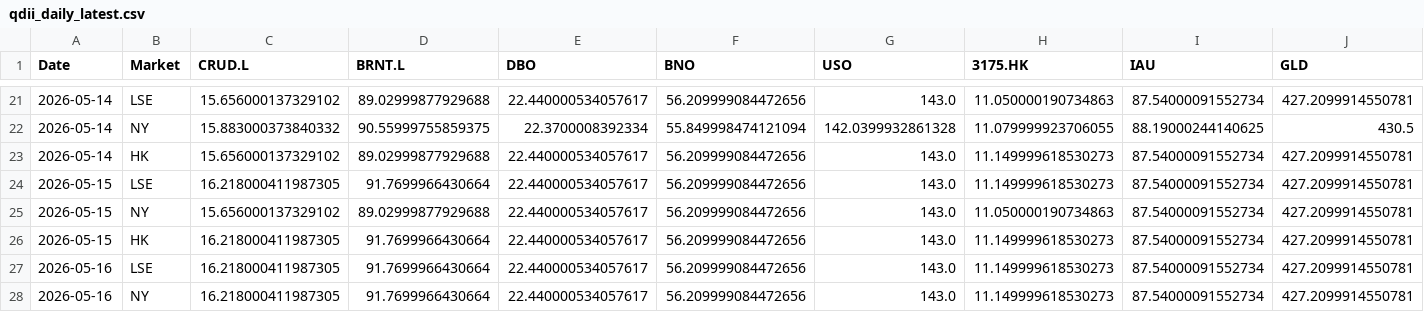
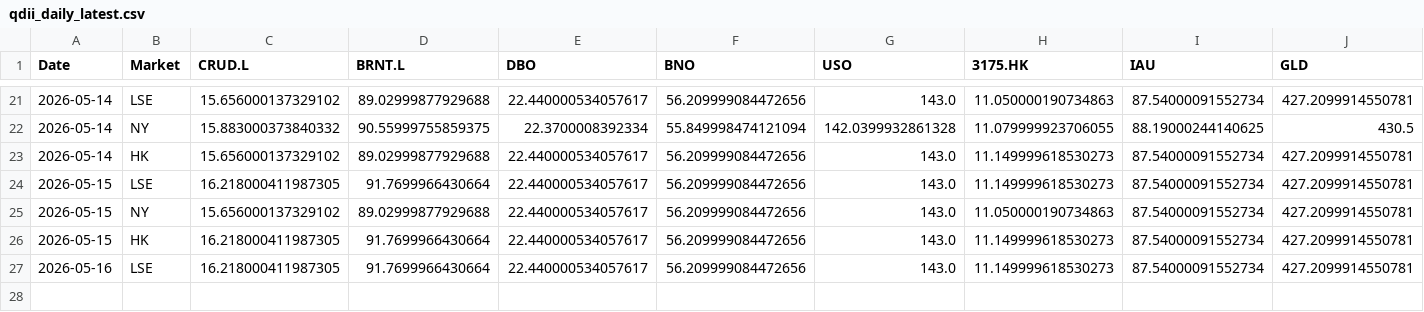
Before and after one commit to shichengchengya-web/iopv, a CSV file: output/qdii_daily_latest.csv, drawn as a sheet; only a part is shown, gaps mark what is left out; rows hold the shown columns only; the diff names each change by its address in the sheet, - before the commit and + after, or states it on an @@ line.

Commit message:
chore: remove last 2 rows (incomplete future dates)

```diff
--- a/output/qdii_daily_latest.csv
+++ b/output/qdii_daily_latest.csv
-row 28: 2026-05-16 | NY | 16.218000411987305 | 91.7699966430664 | 22.440000534057617 | 56.209999084472656 | 143.0 | 11.149999618530273 | 87.54000091552734 | 427.2099914550781
```
